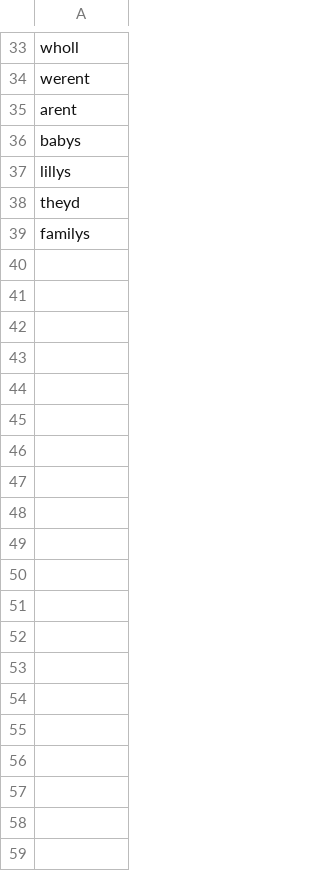
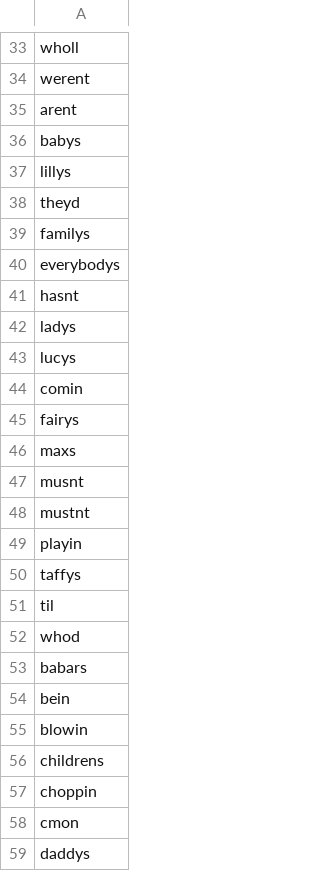
Before and after one commit to MCooperBorkenhagen/dissertation, a CSV file: inputs/raw/with-apostrophe.csv, drawn as a sheet; only a part is shown, gaps mark what is left out; the diff covers the shown part only; the diff names each change by its address in the sheet, - before the commit and + after, or states it on an @@ line.

Commit message:
added exclusions to inputs, and apostrophe data

```diff
--- a/inputs/raw/with-apostrophe.csv
+++ b/inputs/raw/with-apostrophe.csv
+row 40: everybodys
+row 41: hasnt
+row 42: ladys
+row 43: lucys
+row 44: comin
+row 45: fairys
+row 46: maxs
+row 47: musnt
+row 48: mustnt
+row 49: playin
+row 50: taffys
+row 51: til
+row 52: whod
+row 53: babars
+row 54: bein
+row 55: blowin
+row 56: childrens
+row 57: choppin
+row 58: cmon
+row 59: daddys
```
Also changed, not shown: 82 added rows elsewhere in this file, inputs/raw/wcbc-outliers.csv, 8 other files.
